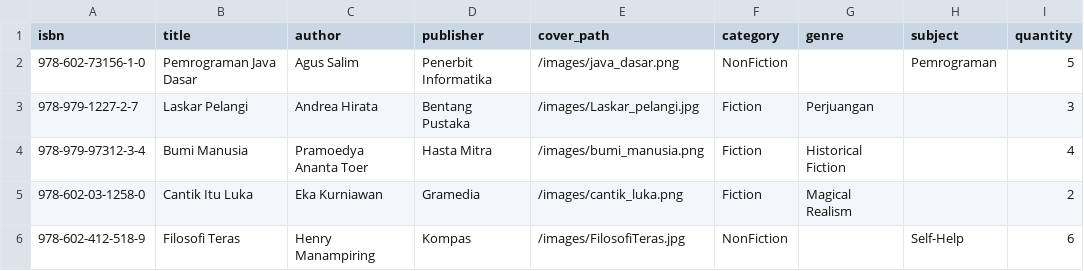
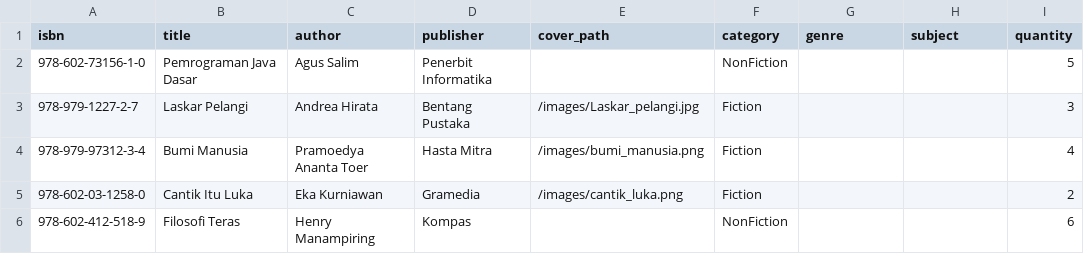
Before and after one commit to izzadin24/OOP_Library_TeamMusmid, a CSV file: data/books.csv, drawn as a sheet.

```diff
--- a/data/books.csv
+++ b/data/books.csv
@@ -1,6 +1,6 @@
 isbn,title,author,publisher,cover_path,category,genre,subject,quantity
-978-602-73156-1-0,Pemrograman Java Dasar,Agus Salim,Penerbit Informatika,/images/java_dasar.png,NonFiction,,Pemrograman,5
-978-979-1227-2-7,Laskar Pelangi,Andrea Hirata,Bentang Pustaka,/images/Laskar_pelangi.jpg,Fiction,Perjuangan,,3
-978-979-97312-3-4,Bumi Manusia,Pramoedya Ananta Toer,Hasta Mitra,/images/bumi_manusia.png,Fiction,Historical Fiction,,4
-978-602-03-1258-0,Cantik Itu Luka,Eka Kurniawan,Gramedia,/images/cantik_luka.png,Fiction,Magical Realism,,2
-978-602-412-518-9,Filosofi Teras,Henry Manampiring,Kompas,/images/FilosofiTeras.jpg,NonFiction,,Self-Help,6
+978-602-73156-1-0,Pemrograman Java Dasar,Agus Salim,Penerbit Informatika,,NonFiction,,,5
+978-979-1227-2-7,Laskar Pelangi,Andrea Hirata,Bentang Pustaka,/images/Laskar_pelangi.jpg,Fiction,,,3
+978-979-97312-3-4,Bumi Manusia,Pramoedya Ananta Toer,Hasta Mitra,/images/bumi_manusia.png,Fiction,,,4
+978-602-03-1258-0,Cantik Itu Luka,Eka Kurniawan,Gramedia,/images/cantik_luka.png,Fiction,,,2
+978-602-412-518-9,Filosofi Teras,Henry Manampiring,Kompas,,NonFiction,,,6
```
Also changed, not shown: 11 other files.
